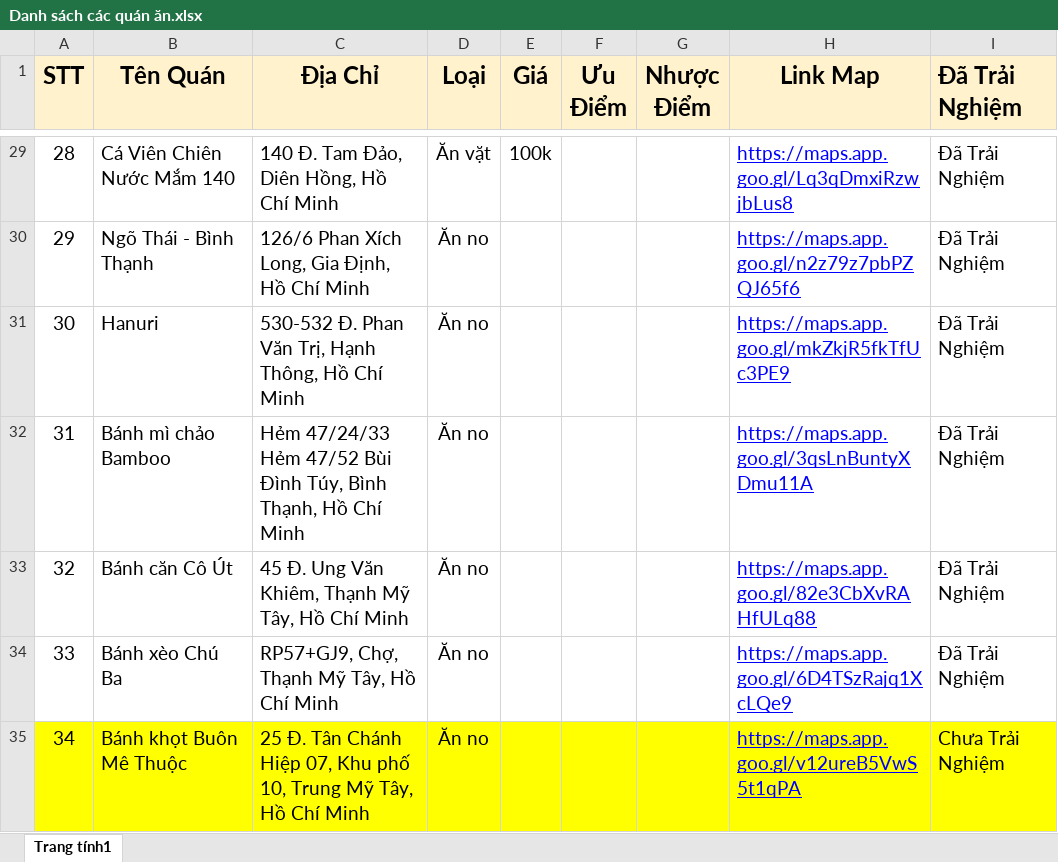
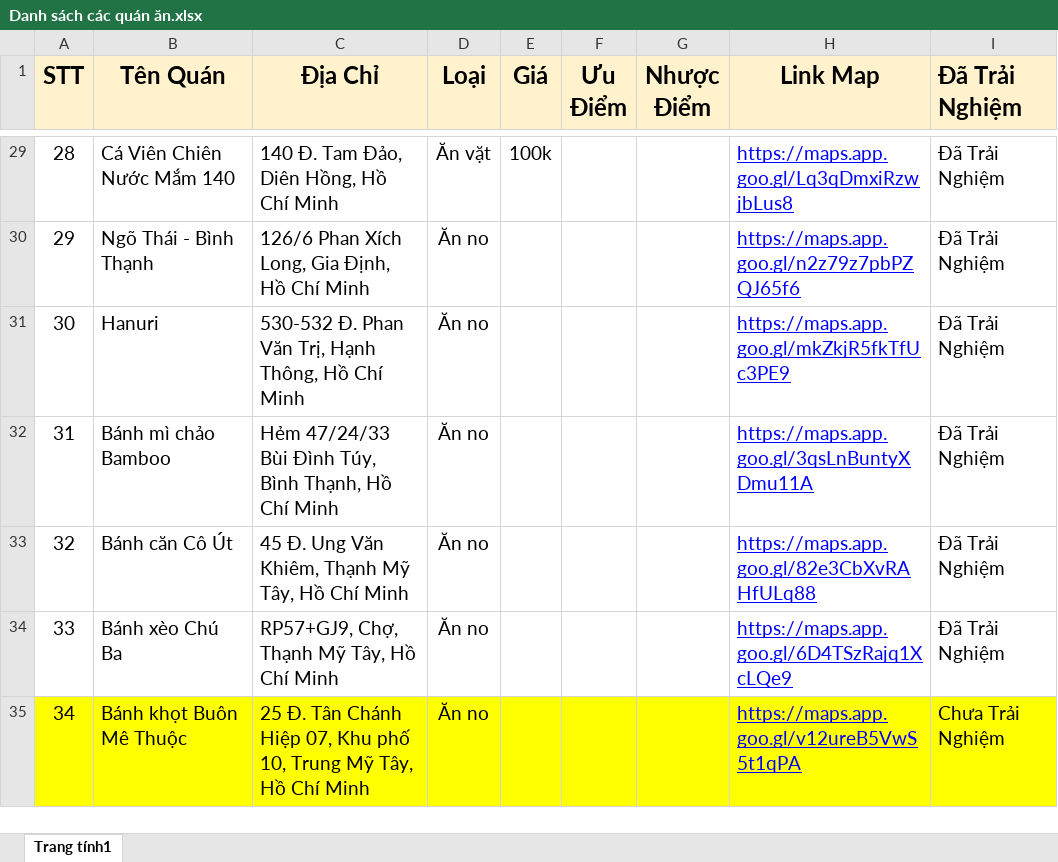
Before and after one commit to LuongNuong131/HomNayAnGi, an Excel workbook: Danh sách các quán ăn.xlsx, sheet Trang tính1, drawn as a sheet; only a part is shown, gaps mark what is left out; values as stored, in another font and other column widths than the file's, no borders; charts and pictures not drawn; the diff names each change by its address in the sheet, - before the commit and + after, or states it on an @@ line.

```diff
--- a/Danh sách các quán ăn.xlsx (sheet Trang tính1)
+++ b/Danh sách các quán ăn.xlsx (sheet Trang tính1)
-C32 (Địa Chỉ): Hẻm 47/24/33 Hẻm 47/52 Bùi Đình…
+C32 (Địa Chỉ): Hẻm 47/24/33 Bùi Đình…
```
Also changed, not shown: charts or pictures, 5 other files.
